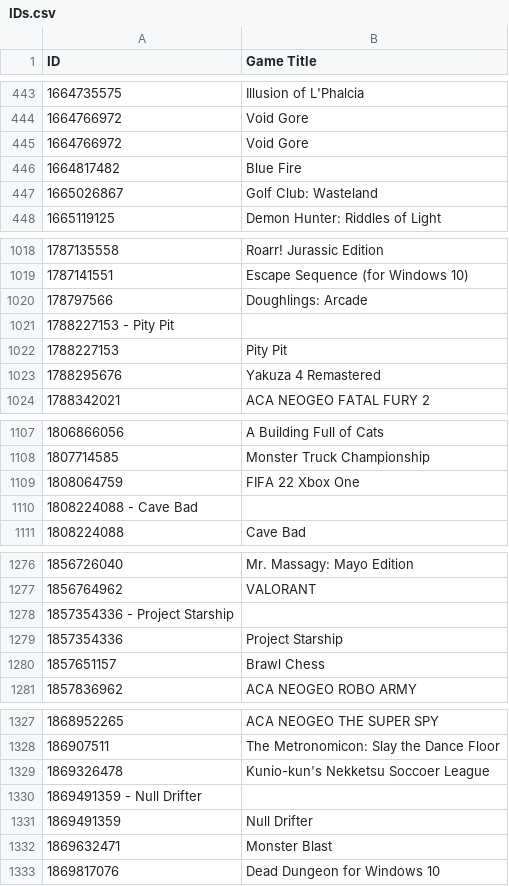
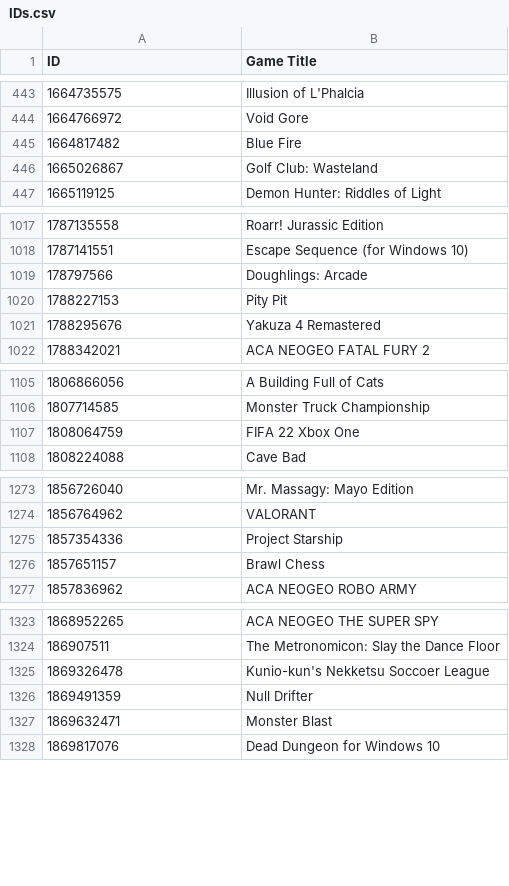
Before and after one commit to Smealm/Xbox-TitleIDs, a CSV file: IDs.csv, drawn as a sheet; only a part is shown, gaps mark what is left out; the diff covers the shown part only.

```diff
--- a/IDs.csv
+++ b/IDs.csv
@@ -444,3 +444,2 @@ ID,Game Title
 1664766972,Void Gore
-1664766972,Void Gore
 1664817482,Blue Fire
@@ -1020,3 +1019,2 @@ ID,Game Title
 178797566,Doughlings: Arcade
-1788227153 - Pity Pit
 1788227153,Pity Pit
@@ -1109,3 +1107,2 @@ ID,Game Title
 1808064759,FIFA 22 Xbox One
-1808224088 - Cave Bad
 1808224088,Cave Bad
@@ -1277,3 +1274,2 @@ ID,Game Title
 1856764962,VALORANT
-1857354336 - Project Starship
 1857354336,Project Starship
@@ -1329,3 +1325,2 @@ ID,Game Title
 1869326478,Kunio-kun's Nekketsu Soccoer League
-1869491359 - Null Drifter
 1869491359,Null Drifter
```
Also changed, not shown: 10 added rows and 13 removed rows elsewhere in this file.
